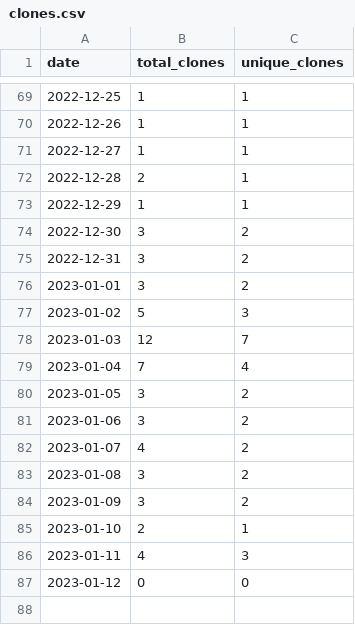
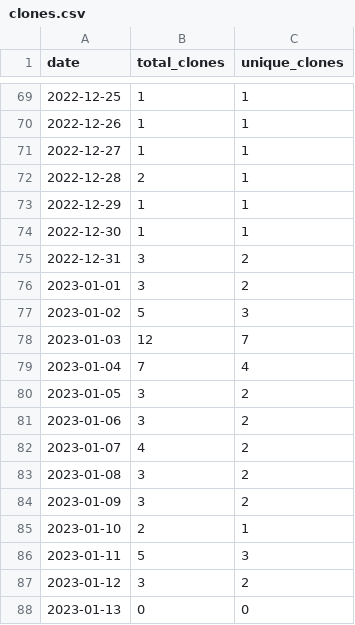
Before and after one commit to merrymitch/COMP3700, a CSV file: .traffic/clones.csv, drawn as a sheet; only a part is shown, gaps mark what is left out.

Commit message:
Updating repository traffic

```diff
--- a/.traffic/clones.csv
+++ b/.traffic/clones.csv
@@ -73,3 +73,3 @@ date,total_clones,unique_clones
 2022-12-29,1,1
-2022-12-30,3,2
+2022-12-30,1,1
 2022-12-31,3,2
@@ -85,3 +85,4 @@ date,total_clones,unique_clones
 2023-01-10,2,1
-2023-01-11,4,3
-2023-01-12,0,0
+2023-01-11,5,3
+2023-01-12,3,2
+2023-01-13,0,0
```
Also changed, not shown: .traffic/views.csv, 3 other files.
